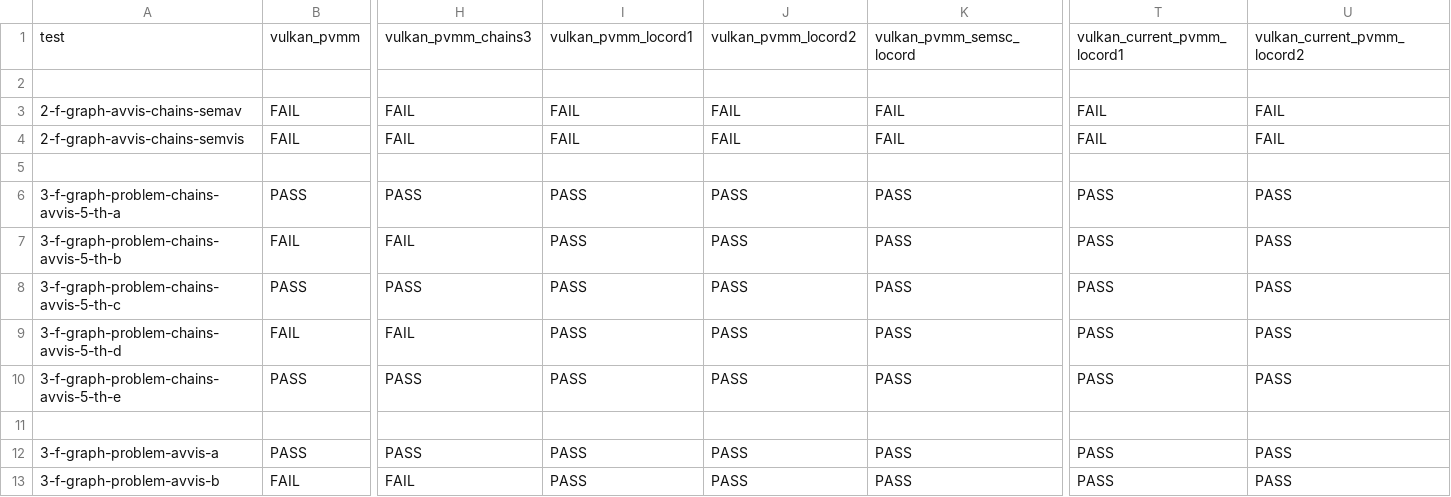
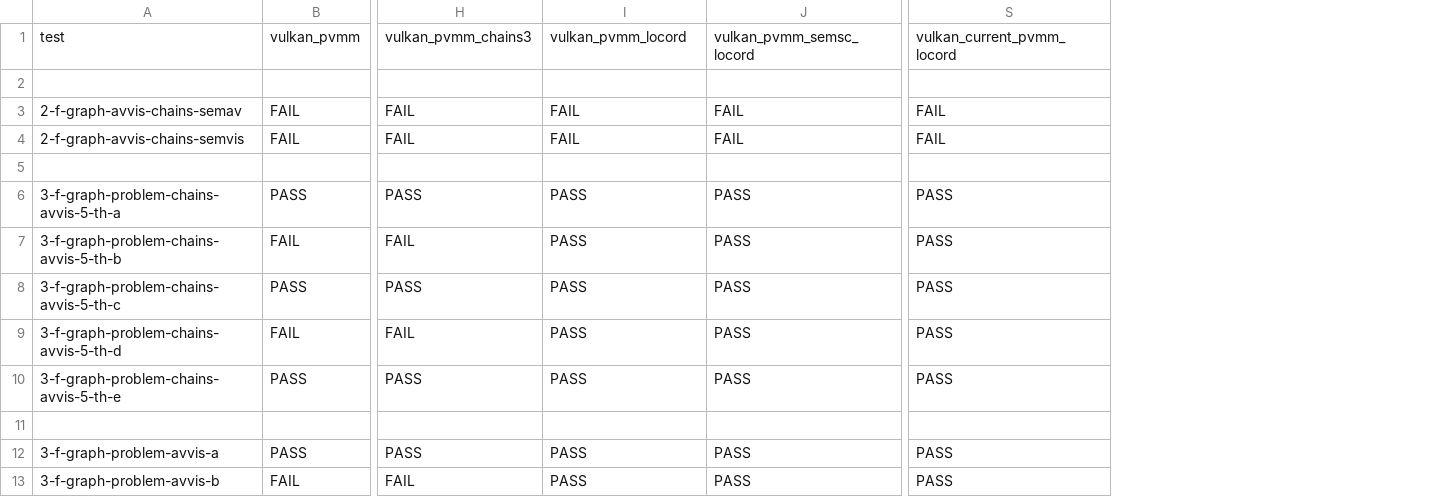
Before and after one commit to JnsGlnr/Dat3M, a CSV file: litmus/VULKAN/pvmm/expected-chains.csv, drawn as a sheet; only a part is shown, gaps mark what is left out; removed rows and columns are numbered as before the commit, all else as after; the diff names each change by its address in the sheet, - before the commit and + after, or states it on an @@ line.

Commit message:
Remove locord version

```diff
--- a/litmus/VULKAN/pvmm/expected-chains.csv
+++ b/litmus/VULKAN/pvmm/expected-chains.csv
-column I, rows 1-13: vulkan_pvmm_locord1 |  | FAIL | FAIL |  | PASS | PASS | PASS | PASS | PASS |  | PASS | PASS
-column T, rows 1-13: vulkan_current_pvmm_locord1 |  | FAIL | FAIL |  | PASS | PASS | PASS | PASS | PASS |  | PASS | PASS
-I1: vulkan_pvmm_locord2
+I1: vulkan_pvmm_locord
-S1: vulkan_current_pvmm_locord2
+S1: vulkan_current_pvmm_locord
```
Also changed, not shown: litmus/VULKAN/pvmm/expected-all.csv, litmus/VULKAN/pvmm/expected-nochains.csv, 8 other files.
